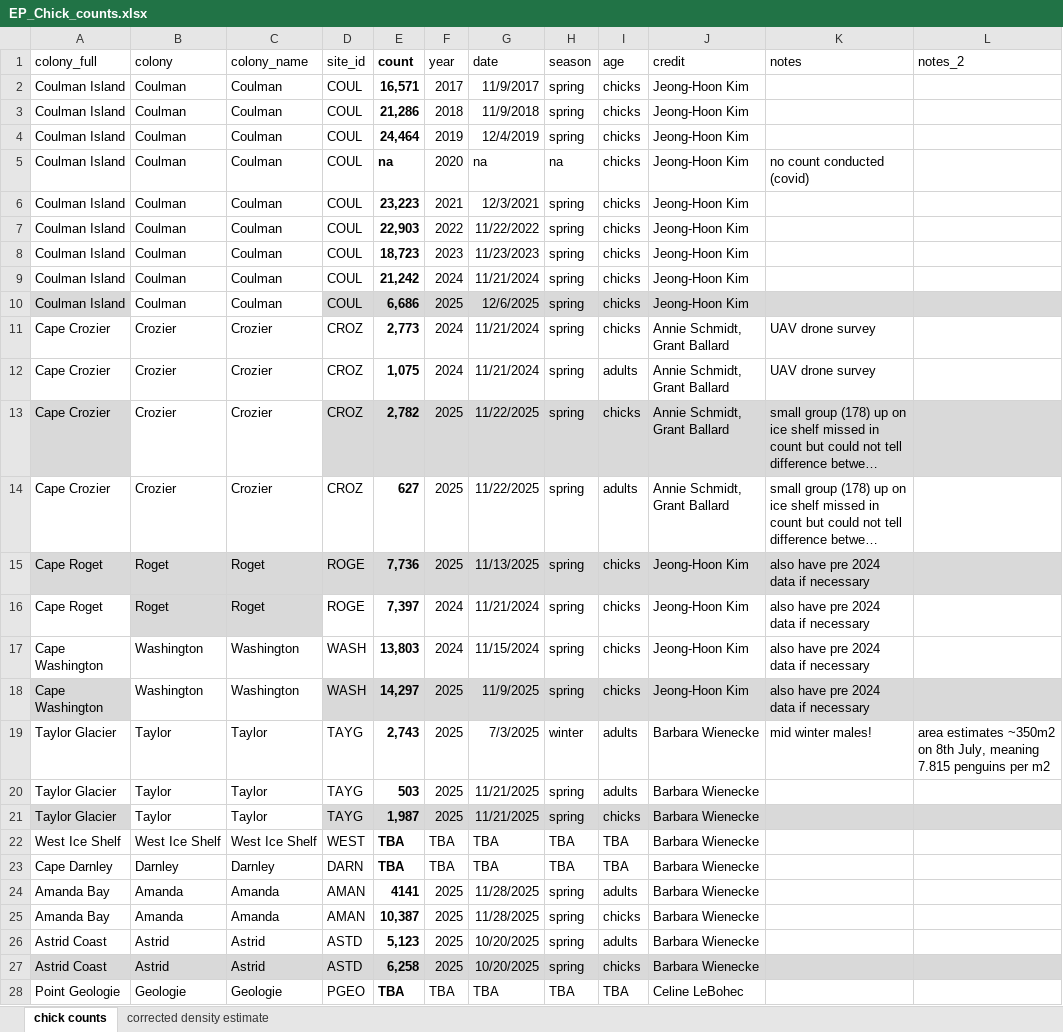
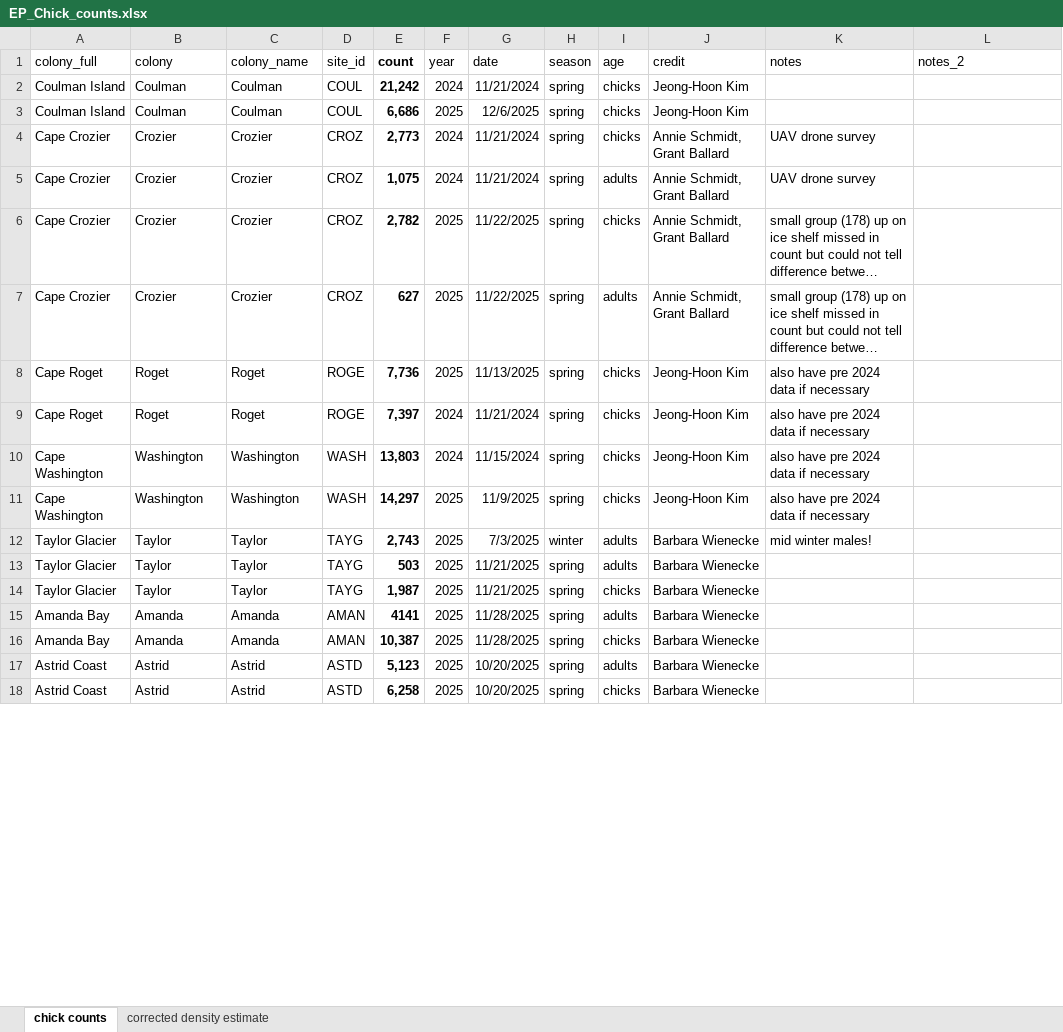
Before and after one commit to rosetazetta/SAR_EmperorPenguin, an Excel workbook: Data files/EP_Chick_counts.xlsx, sheet chick counts, drawn as a sheet; only a part is shown; long unchanged cells end in …; values as stored, in another font and other column widths than the file's, no borders; removed rows and columns are numbered as before the commit, all else as after; the diff covers the shown part only; the diff names each change by its address in the sheet, - before the commit and + after, or states it on an @@ line.

Commit message:
Update EP_Chick_counts.xlsx

```diff
--- a/Data files/EP_Chick_counts.xlsx (sheet chick counts)
+++ b/Data files/EP_Chick_counts.xlsx (sheet chick counts)
-row 2: Coulman Island | Coulman | Coulman | COUL | 16,571 | 2017 | 11/9/2017 | spring | chicks | Jeong-Hoon Kim
-row 3: Coulman Island | Coulman | Coulman | COUL | 21,286 | 2018 | 11/9/2018 | spring | chicks | Jeong-Hoon Kim
-row 4: Coulman Island | Coulman | Coulman | COUL | 24,464 | 2019 | 12/4/2019 | spring | chicks | Jeong-Hoon Kim
-row 5: Coulman Island | Coulman | Coulman | COUL | na | 2020 | na | na | chicks | Jeong-Hoon Kim | no count conducted (covid)
-row 6: Coulman Island | Coulman | Coulman | COUL | 23,223 | 2021 | 12/3/2021 | spring | chicks | Jeong-Hoon Kim
-row 7: Coulman Island | Coulman | Coulman | COUL | 22,903 | 2022 | 11/22/2022 | spring | chicks | Jeong-Hoon Kim
-row 8: Coulman Island | Coulman | Coulman | COUL | 18,723 | 2023 | 11/23/2023 | spring | chicks | Jeong-Hoon Kim
-A3 fill: #D9D9D9
+A3 fill: none
-D3:L3 fill: #D9D9D9
+D3:L3 fill: none
-A6 fill: #D9D9D9
+A6 fill: none
-D6:L6 fill: #D9D9D9
+D6:L6 fill: none
-A8:L8 fill: #D9D9D9
+A8:L8 fill: none
-B9:C9 fill: #D9D9D9
+B9:C9 fill: none
-A11 fill: #D9D9D9
+A11 fill: none
-D11:L11 fill: #D9D9D9
+D11:L11 fill: none
-L12 (notes_2): area estimates ~350m2 on 8th July, meaning 7.815 penguins per m2
+L12 (notes_2): (empty)
-A14 fill: #D9D9D9
+A14 fill: none
-D14:L14 fill: #D9D9D9
+D14:L14 fill: none
-row 22: West Ice Shelf | West Ice Shelf | West Ice Shelf | WEST | TBA | TBA | TBA | TBA | TBA | Barbara Wienecke
-row 23: Cape Darnley | Darnley | Darnley | DARN | TBA | TBA | TBA | TBA | TBA | Barbara Wienecke
-A18:L18 fill: #D9D9D9
+A18:L18 fill: none
-row 28: Point Geologie | Geologie | Geologie | PGEO | TBA | TBA | TBA | TBA | TBA | Celine LeBohec
```
Also changed, not shown: 1 removed row and cell formats elsewhere in this sheet, sheet corrected density estimate.
